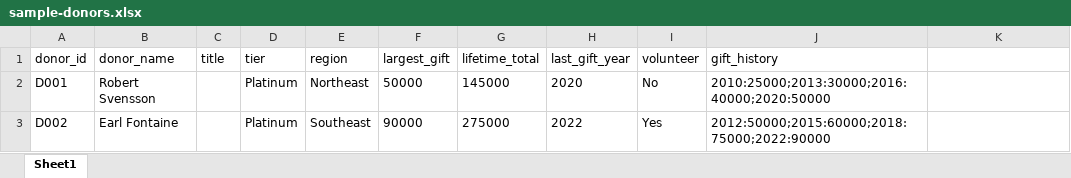
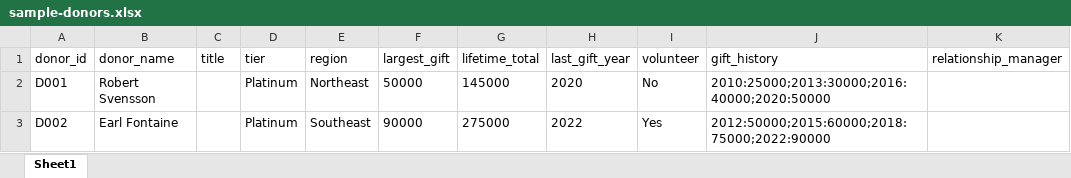
Before and after one commit to FlyguyTestRun/ASPCA-Donor-Outreach, an Excel workbook: sample-donors.xlsx, sheet Sheet1, drawn as a sheet; only a part is shown; values as stored, in another font and other column widths than the file's, no borders; the diff names each change by its address in the sheet, - before the commit and + after, or states it on an @@ line.

Commit message:
Fix export letter-count bug and restore literal salutation/tone/relationship-manager rules
Second-pass audit against the original SKILL.md's literal text found one
real bug and three places an earlier pass over-corrected rather than
implemented the brief:

- The interactive export only included letters for donors with an
  explicit confirmation checkbox, silently dropping every clean donor
  with nothing to review. Now includes every donor with a valid,
  generated letter (48 of 50), matching the batch pipeline's own
  behavior.
- Restored the original's tiered salutation format (Dear {Title} {Last}
  for Platinum/Gold, Hi {First} for Silver/Bronze, "We've missed you"
  for Lapsed), with a mandatory-review flag instead of a guess when a
  title is missing, per the original's own instruction.
- Restored Lapsed as its own apologetic voice, used instead of a lapsed
  donor's underlying financial tier's tone.
- Added a Platinum relationship-manager field and gate: a named person
  signs the letter when assigned, otherwise the campaign default signs
  it visibly under mandatory review.

Also: a full section-by-section audit against the original's literal
text (ASSESSMENT.md Part 9), and a rewritten README with the GitHub
Pages link and an architecture diagram at the top.

```diff
--- a/sample-donors.xlsx (sheet Sheet1)
+++ b/sample-donors.xlsx (sheet Sheet1)
-K1: (empty)
+K1: relationship_manager
```
Also changed, not shown: 44 other files.
